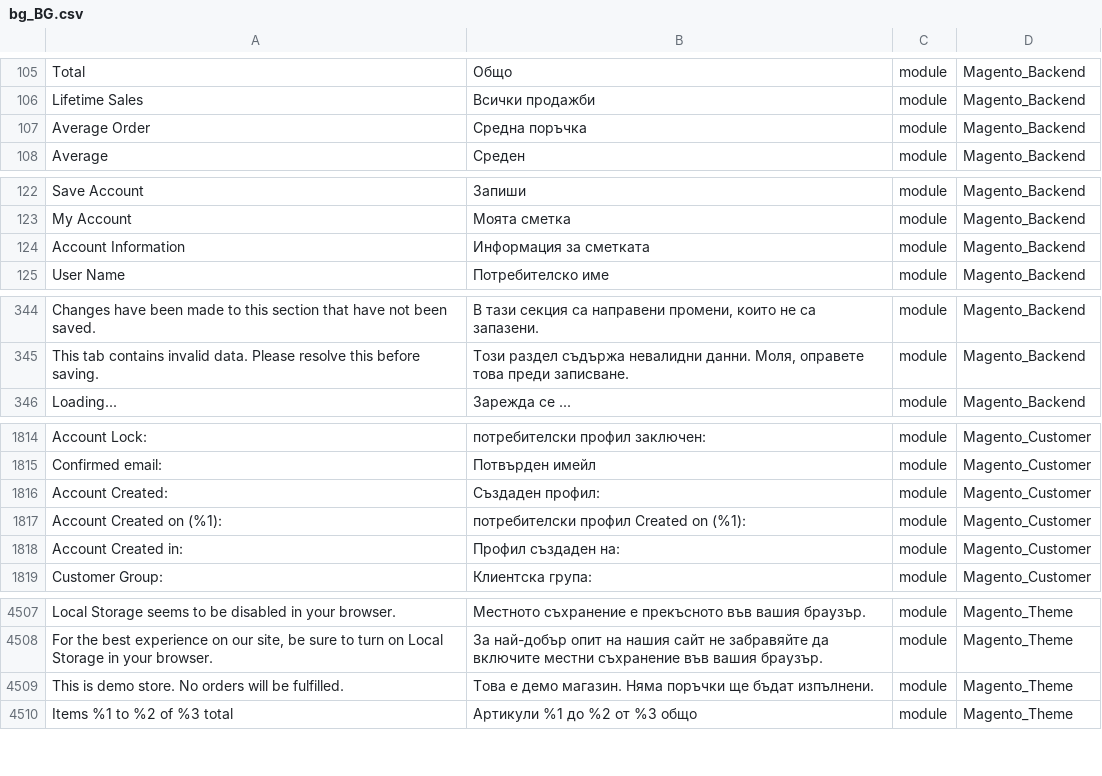
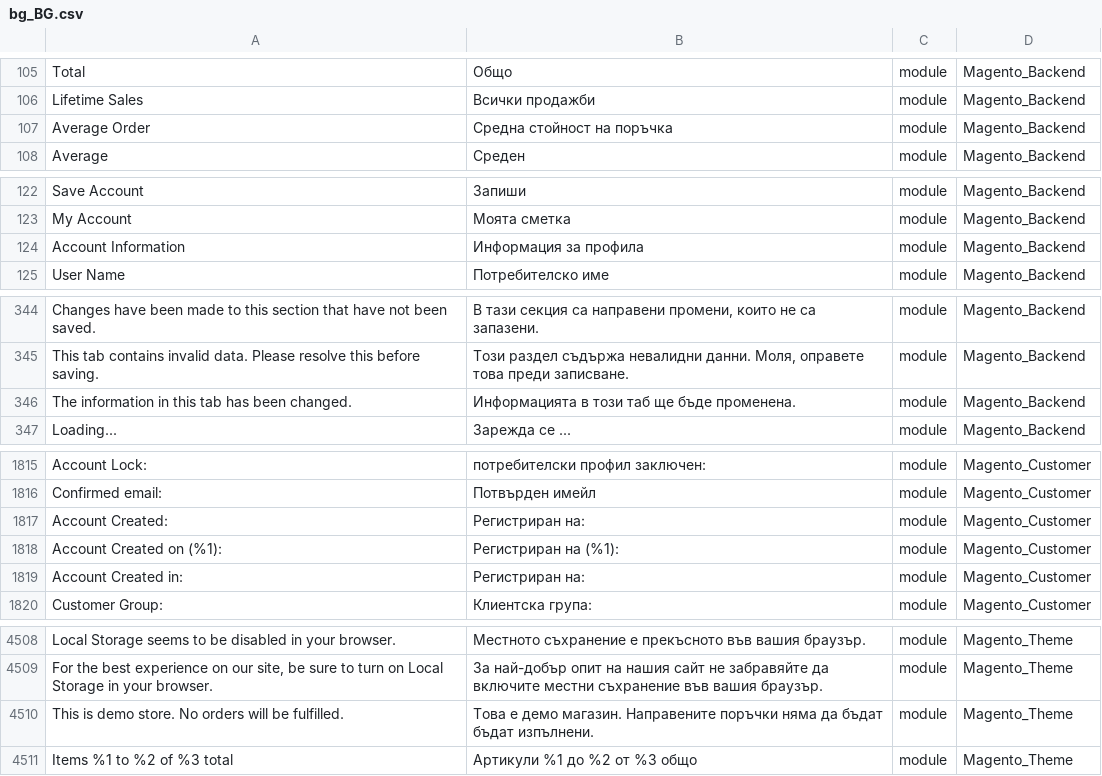
Before and after one commit to Magento2Translations/language_bg_bg, a CSV file: bg_BG.csv, drawn as a sheet; only a part is shown, gaps mark what is left out; addresses are those after the commit; the diff covers the shown part only; the diff names each change by its address in the sheet, - before the commit and + after, or states it on an @@ line.

```diff
--- a/bg_BG.csv
+++ b/bg_BG.csv
-B107: Средна поръчка
+B107: Средна стойност на поръчка
-B124: Информация за сметката
+B124: Информация за профила
+row 346: The information in this tab has been changed. | Информацията в този таб ще бъде променена. | module | Magento_Backend
-B1817: Създаден профил:
+B1817: Регистриран на:
-B1818: потребителски профил Created on (%1):
+B1818: Регистриран на (%1):
-B1819: Профил създаден на:
+B1819: Регистриран на:
-B4510: …демо магазин. Няма поръчки ще бъдат изпълнени.
+B4510: …демо магазин. Направените поръчки няма да бъдат бъдат изпълнени.
```
Also changed, not shown: 3 edited cells elsewhere in this file, 1 other file.
